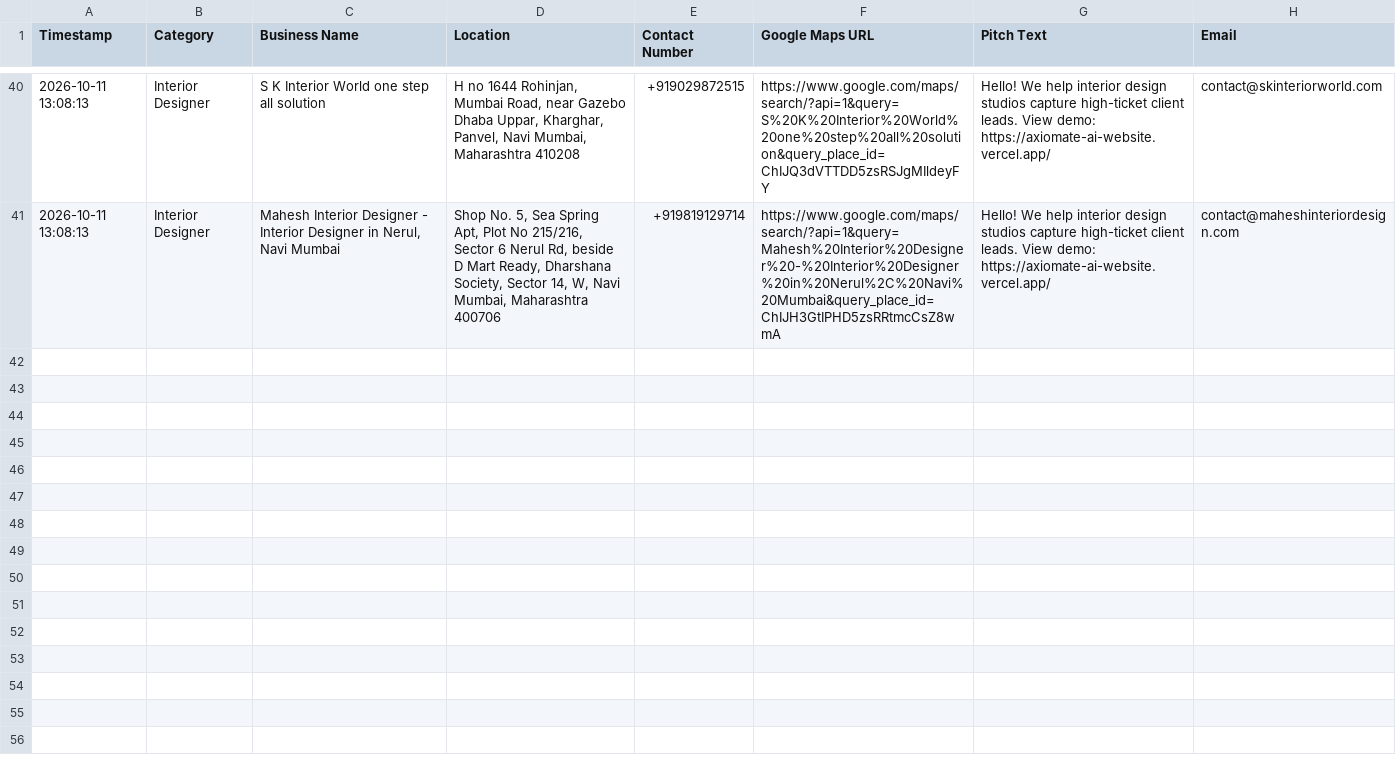
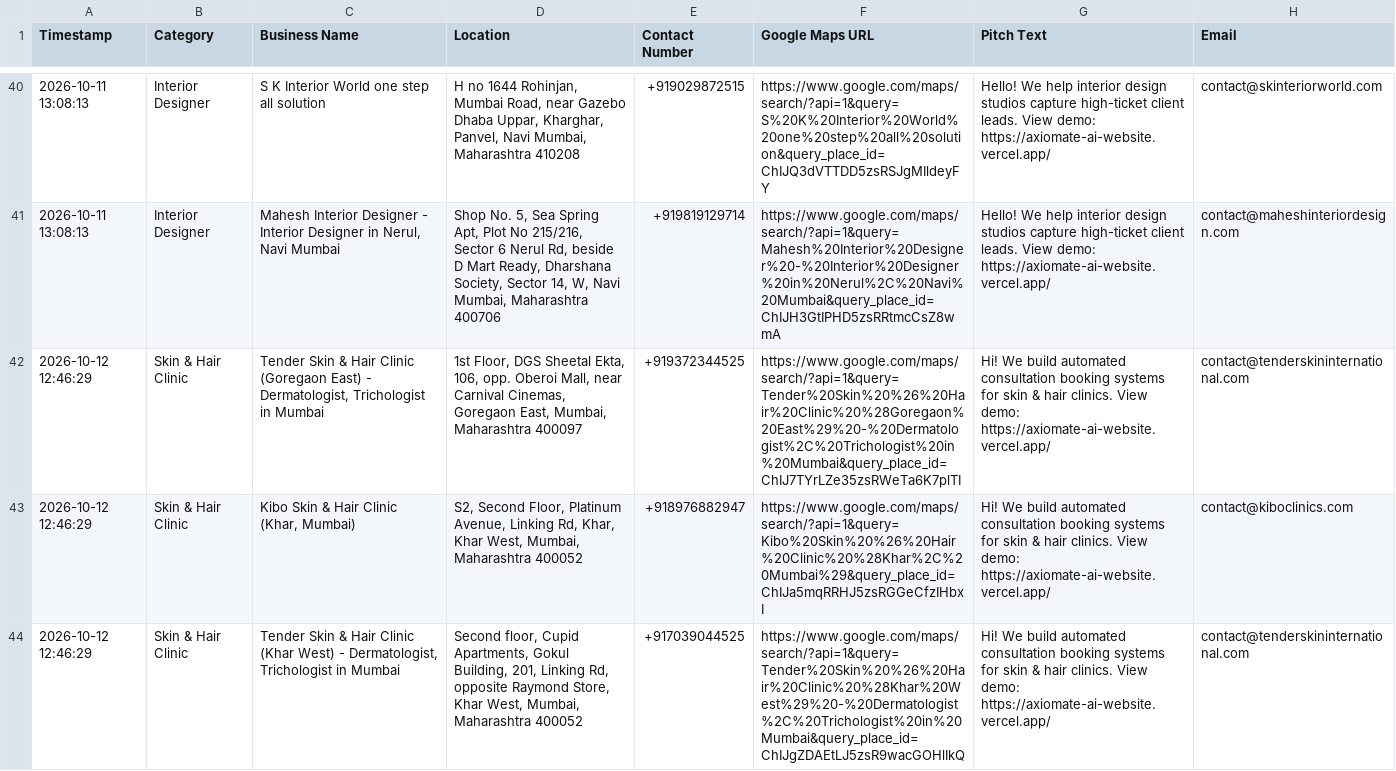
Before and after one commit to Axiomate-AI/AXIOMATE-AI-website, a CSV file: Axiomate_Leads.csv, drawn as a sheet; only a part is shown, gaps mark what is left out; the diff covers the shown part only; the diff names each change by its address in the sheet, - before the commit and + after, or states it on an @@ line.

```diff
--- a/Axiomate_Leads.csv
+++ b/Axiomate_Leads.csv
+row 42: 2026-10-12 12:46:29 | Skin & Hair Clinic | Tender Skin & Hair Clinic (Goregaon East) - Dermatologist, Trichologist in Mumbai | 1st Floor, DGS Sheetal Ekta, 106, opp. Oberoi Mall, near Carnival Cinemas, Goregaon East, Mumbai, Maharashtra 400097 | +919372344525 | https://www.google.com/maps/search/?api=1&query=Tender%20Skin%20%26%20Hair%20Clinic%20%28Goregaon%20East%29%20-%20Dermatologist%2C%20Trichologist%20in%20Mumbai&query_place_id=ChIJ7TYrLZe35zsRWeTa6K7plTI | Hi! We build automated consultation booking systems for skin & hair clinics. View demo: https://axiomate-ai-website.vercel.app/ | contact@tenderskininternational.com
+row 43: 2026-10-12 12:46:29 | Skin & Hair Clinic | Kibo Skin & Hair Clinic (Khar, Mumbai) | S2, Second Floor, Platinum Avenue, Linking Rd, Khar, Khar West, Mumbai, Maharashtra 400052 | +918976882947 | https://www.google.com/maps/search/?api=1&query=Kibo%20Skin%20%26%20Hair%20Clinic%20%28Khar%2C%20Mumbai%29&query_place_id=ChIJa5mqRRHJ5zsRGGeCfzIHbxI | Hi! We build automated consultation booking systems for skin & hair clinics. View demo: https://axiomate-ai-website.vercel.app/ | contact@kiboclinics.com
+row 44: 2026-10-12 12:46:29 | Skin & Hair Clinic | Tender Skin & Hair Clinic (Khar West) - Dermatologist, Trichologist in Mumbai | Second floor, Cupid Apartments, Gokul Building, 201, Linking Rd, opposite Raymond Store, Khar West, Mumbai, Maharashtra 400052 | +917039044525 | https://www.google.com/maps/search/?api=1&query=Tender%20Skin%20%26%20Hair%20Clinic%20%28Khar%20West%29%20-%20Dermatologist%2C%20Trichologist%20in%20Mumbai&query_place_id=ChIJgZDAEtLJ5zsR9wacGOHlIkQ | Hi! We build automated consultation booking systems for skin & hair clinics. View demo: https://axiomate-ai-website.vercel.app/ | contact@tenderskininternational.com
```
Also changed, not shown: 2 added rows elsewhere in this file.
